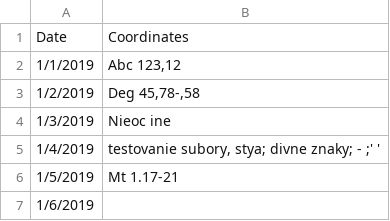
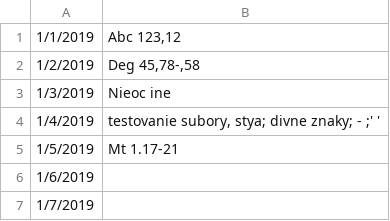
Before and after one commit to Mishco/Scheduler, a CSV file: app/src/main/res/raw/coordinate_2019.csv, drawn as a sheet; only a part is shown; the shorter side is filled out with more unchanged rows.

Commit message:
Update localDate to String

```diff
--- a/app/src/main/res/raw/coordinate_2019.csv
+++ b/app/src/main/res/raw/coordinate_2019.csv
@@ -1,2 +1 @@
-Date     ,Coordinates
 1/1/2019 ,"Abc 123,12"
```
Also changed, not shown: 2 other files.
